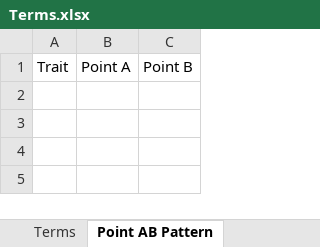
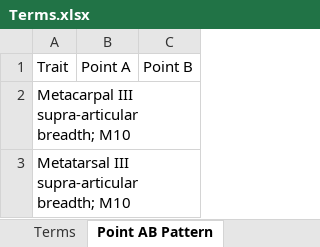
Before and after one commit to futres/fovt, an Excel workbook: Terms.xlsx, sheet Point AB Pattern, drawn as a sheet; values as stored, in another font and other column widths than the file's, no borders; the diff names each change by its address in the sheet, - before the commit and + after, or states it on an @@ line.

```diff
--- a/Terms.xlsx (sheet Point AB Pattern)
+++ b/Terms.xlsx (sheet Point AB Pattern)
+row 2: Metacarpal III supra-articular breadth; M10
+row 3: Metatarsal III supra-articular breadth; M10
```
Also changed, not shown: sheet Structures, sheet Axis Pattern, other sheet tabs.
